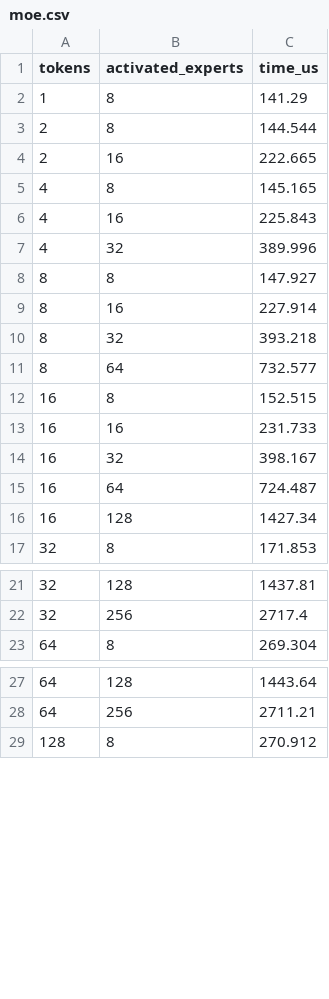
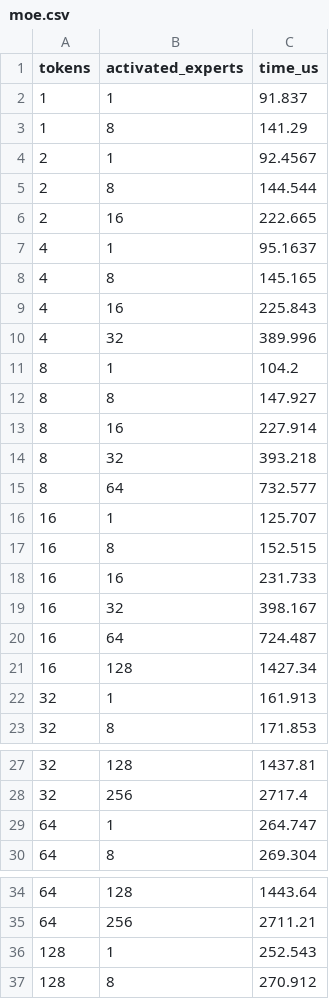
Before and after one commit to ahkanani/LLMServingSim, a CSV file: profiler/perf/H200/RedHatAI/Kimi-K2-Thinking-FP8-Block/fp8-kvfp8/tp1/moe.csv, drawn as a sheet; only a part is shown, gaps mark what is left out; the diff covers the shown part only; the diff names each change by its address in the sheet, - before the commit and + after, or states it on an @@ line.

Commit message:
Add single-expert MoE profile points

```diff
--- a/profiler/perf/H200/RedHatAI/Kimi-K2-Thinking-FP8-Block/fp8-kvfp8/tp1/moe.csv
+++ b/profiler/perf/H200/RedHatAI/Kimi-K2-Thinking-FP8-Block/fp8-kvfp8/tp1/moe.csv
+row 2: 1 | 1 | 91.837
+row 4: 2 | 1 | 92.4567
+row 7: 4 | 1 | 95.1637
+row 11: 8 | 1 | 104.2
+row 16: 16 | 1 | 125.707
+row 22: 32 | 1 | 161.913
+row 29: 64 | 1 | 264.747
+row 36: 128 | 1 | 252.543
```
Also changed, not shown: 4 added rows elsewhere in this file, profiler/perf/H200/QuixiAI/DeepSeek-R1-AWQ/awq-kvfp8/tp1/moe.csv, profiler/perf/H200/Qwen/Qwen3-235B-A22B-FP8/fp8-kvfp8/tp1/moe.csv.
